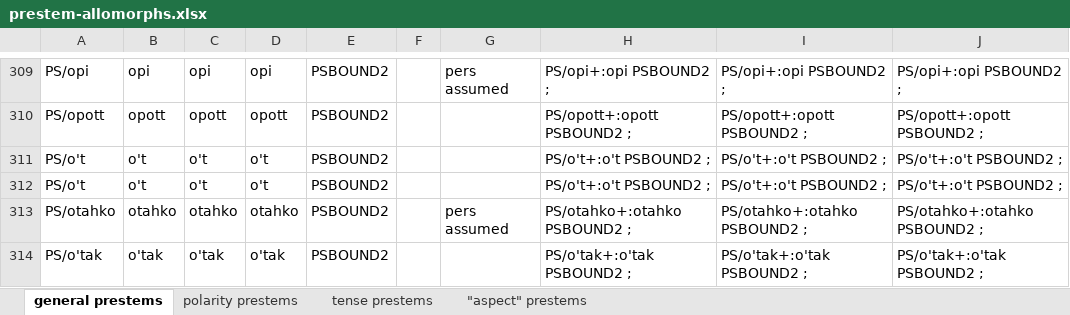
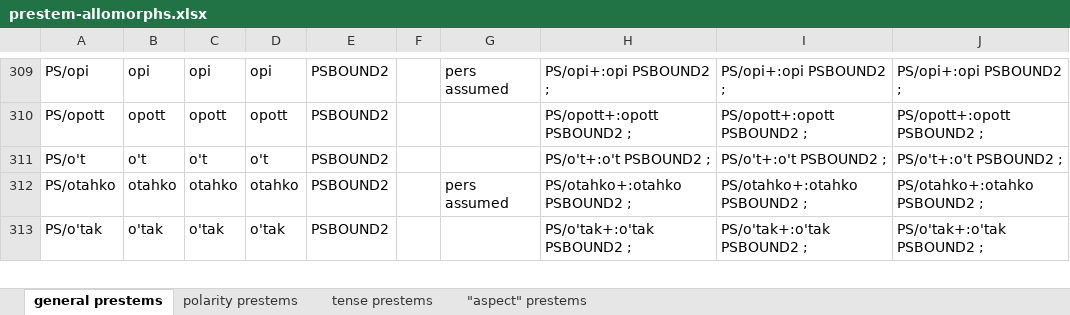
Before and after one commit to giellalt/lang-bla, an Excel workbook: src/fst/morphology/incoming/stem_spreadsheets/prestem-allomorphs.xlsx, sheet general prestems, drawn as a sheet; only a part is shown, gaps mark what is left out; values as stored, in another font and other column widths than the file's, no borders; the diff names each change by its address in the sheet, - before the commit and + after, or states it on an @@ line.

```diff
--- a/src/fst/morphology/incoming/stem_spreadsheets/prestem-allomorphs.xlsx (sheet general prestems)
+++ b/src/fst/morphology/incoming/stem_spreadsheets/prestem-allomorphs.xlsx (sheet general prestems)
-row 312: PS/o't | o't | o't | o't | PSBOUND2 |  |  | PS/o't+:o't PSBOUND2 ; | PS/o't+:o't PSBOUND2 ; | PS/o't+:o't PSBOUND2 ;
```
Also changed, not shown: formulas that keep their value, src/fst/morphology/incoming/stem_spreadsheets/stem-allomorphs-verbs.xlsx.
